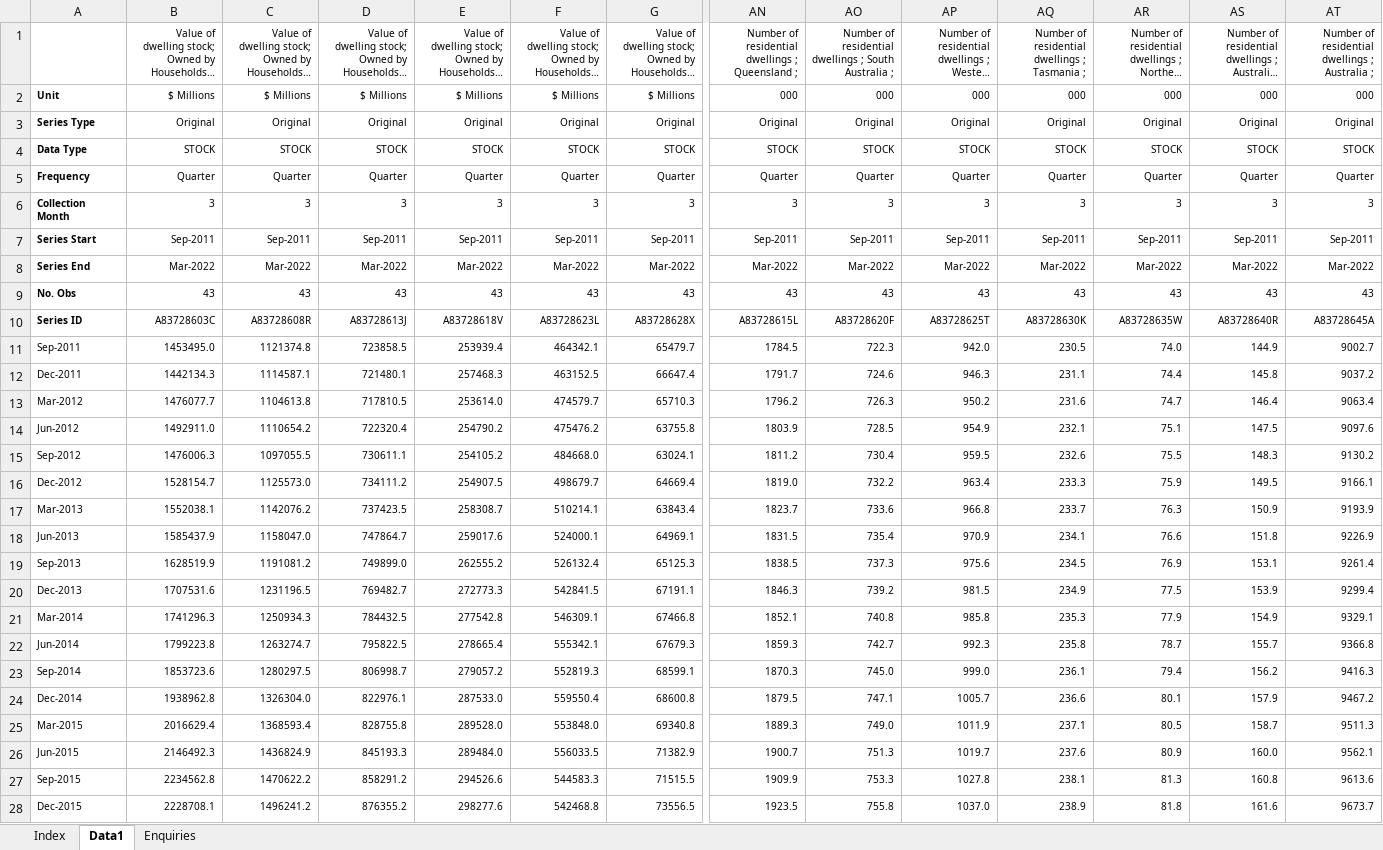
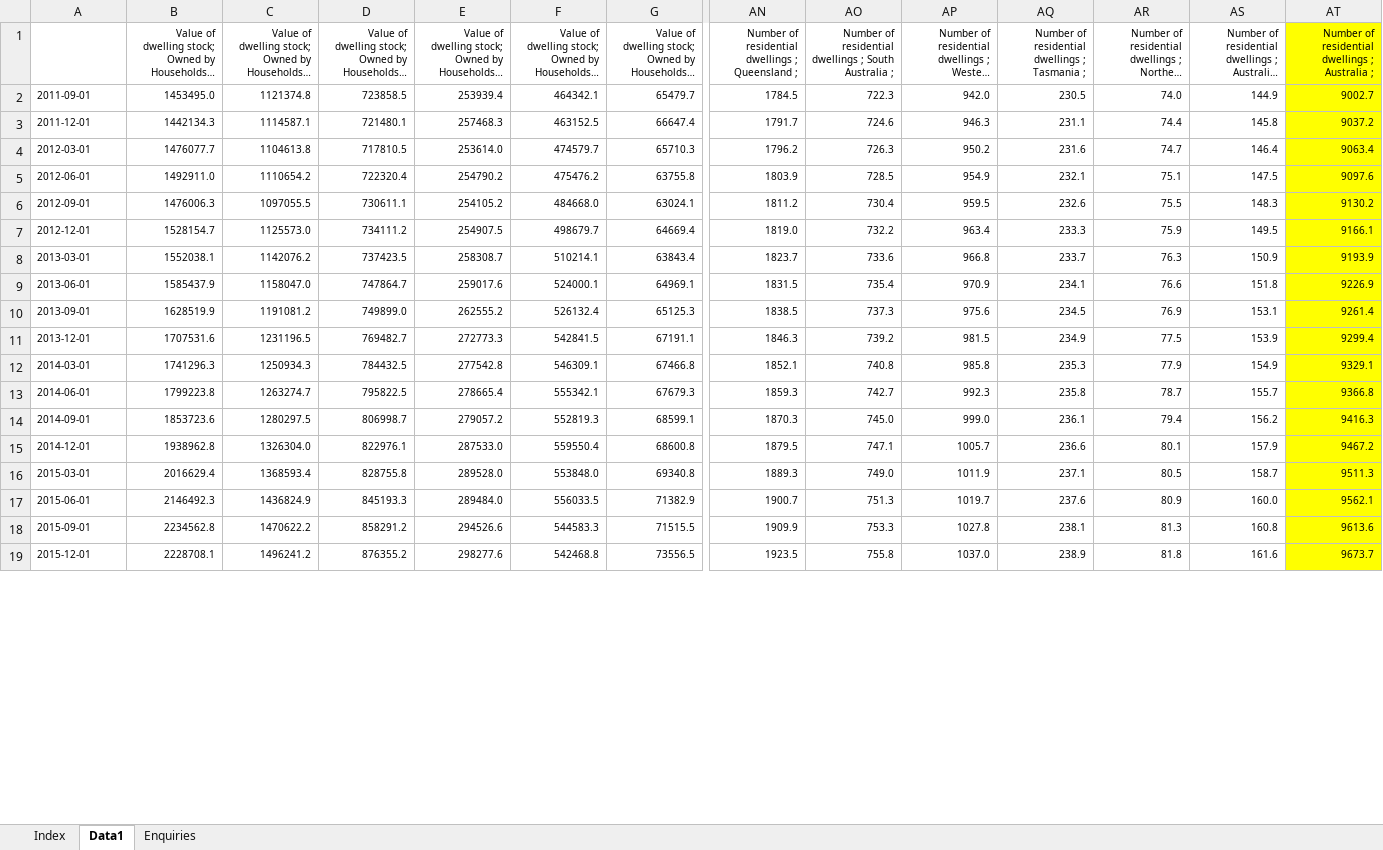
Before and after one commit to rabinpoudyal/AT2, an Excel workbook: data/dataset/Mean price of residential dwellings_Australia.xlsx, sheet Data1, drawn as a sheet; only a part is shown, gaps mark what is left out; long unchanged cells end in …; values as stored, in another font and other column widths than the file's, no borders; removed rows and columns are numbered as before the commit, all else as after; rows hold the shown columns only; the diff covers the shown part only; the diff names each change by its address in the sheet, - before the commit and + after, or states it on an @@ line.

Commit message:
data merging

```diff
--- a/data/dataset/Mean price of residential dwellings_Australia.xlsx (sheet Data1)
+++ b/data/dataset/Mean price of residential dwellings_Australia.xlsx (sheet Data1)
-AT1 fill: none
+AT1 fill: #FFFF00
-row 2: Unit | $ Millions | $ Millions | $ Millions | $ Millions | $ Millions | $ Millions | 000 | 000 | 000 | 000 | 000 | 000 | 000
-row 3: Series Type | Original | Original | Original | Original | Original | Original | Original | Original | Original | Original | Original | Original | Original
-row 4: Data Type | STOCK | STOCK | STOCK | STOCK | STOCK | STOCK | STOCK | STOCK | STOCK | STOCK | STOCK | STOCK | STOCK
-row 5: Frequency | Quarter | Quarter | Quarter | Quarter | Quarter | Quarter | Quarter | Quarter | Quarter | Quarter | Quarter | Quarter | Quarter
-row 6: Collection Month | 3 | 3 | 3 | 3 | 3 | 3 | 3 | 3 | 3 | 3 | 3 | 3 | 3
-row 7: Series Start | Sep-2011 | Sep-2011 | Sep-2011 | Sep-2011 | Sep-2011 | Sep-2011 | Sep-2011 | Sep-2011 | Sep-2011 | Sep-2011 | Sep-2011 | Sep-2011 | Sep-2011
-row 8: Series End | Mar-2022 | Mar-2022 | Mar-2022 | Mar-2022 | Mar-2022 | Mar-2022 | Mar-2022 | Mar-2022 | Mar-2022 | Mar-2022 | Mar-2022 | Mar-2022 | Mar-2022
-row 9: No. Obs | 43 | 43 | 43 | 43 | 43 | 43 | 43 | 43 | 43 | 43 | 43 | 43 | 43
-row 10: Series ID | A83728603C | A83728608R | A83728613J | A83728618V | A83728623L | A83728628X | A83728615L | A83728620F | A83728625T | A83728630K | A83728635W | A83728640R | A83728645A
-A2: Sep-2011
+A2: 2011-09-01
-AT2:AT19 fill: none
+AT2:AT19 fill: #FFFF00
-A3: Dec-2011
+A3: 2011-12-01
-A4: Mar-2012
+A4: 2012-03-01
-A5: Jun-2012
+A5: 2012-06-01
-A6: Sep-2012
+A6: 2012-09-01
-A7: Dec-2012
+A7: 2012-12-01
-A8: Mar-2013
+A8: 2013-03-01
-A9: Jun-2013
+A9: 2013-06-01
-A10: Sep-2013
+A10: 2013-09-01
-A11: Dec-2013
+A11: 2013-12-01
-A12: Mar-2014
+A12: 2014-03-01
-A13: Jun-2014
+A13: 2014-06-01
-A14: Sep-2014
+A14: 2014-09-01
-A15: Dec-2014
+A15: 2014-12-01
-A16: Mar-2015
+A16: 2015-03-01
-A17: Jun-2015
+A17: 2015-06-01
-A18: Sep-2015
+A18: 2015-09-01
-A19: Dec-2015
+A19: 2015-12-01
```
Also changed, not shown: 25 edited cells and cell formats elsewhere in this sheet, sheet Index, 9 other files.
